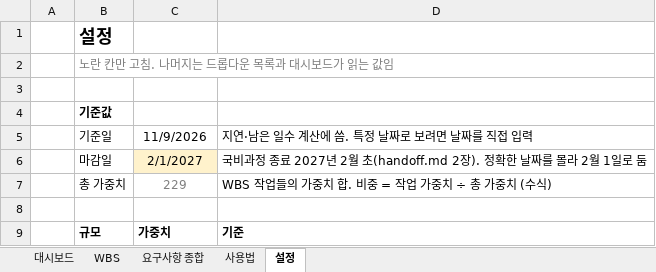
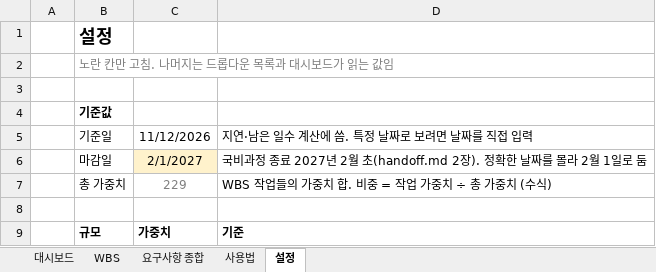
Before and after one commit to jackbongmin/Project_MuinZigi, an Excel workbook: docs/무인지기_WBS.xlsx, sheet 설정, drawn as a sheet; only a part is shown; values as stored, in another font and other column widths than the file's, no borders; the diff names each change by its address in the sheet, - before the commit and + after, or states it on an @@ line.

```diff
--- a/docs/무인지기_WBS.xlsx (sheet 설정)
+++ b/docs/무인지기_WBS.xlsx (sheet 설정)
-C5: 11/9/2026
+C5: 11/12/2026
```
Also changed, not shown: sheet 대시보드, sheet WBS, 18 other files.
